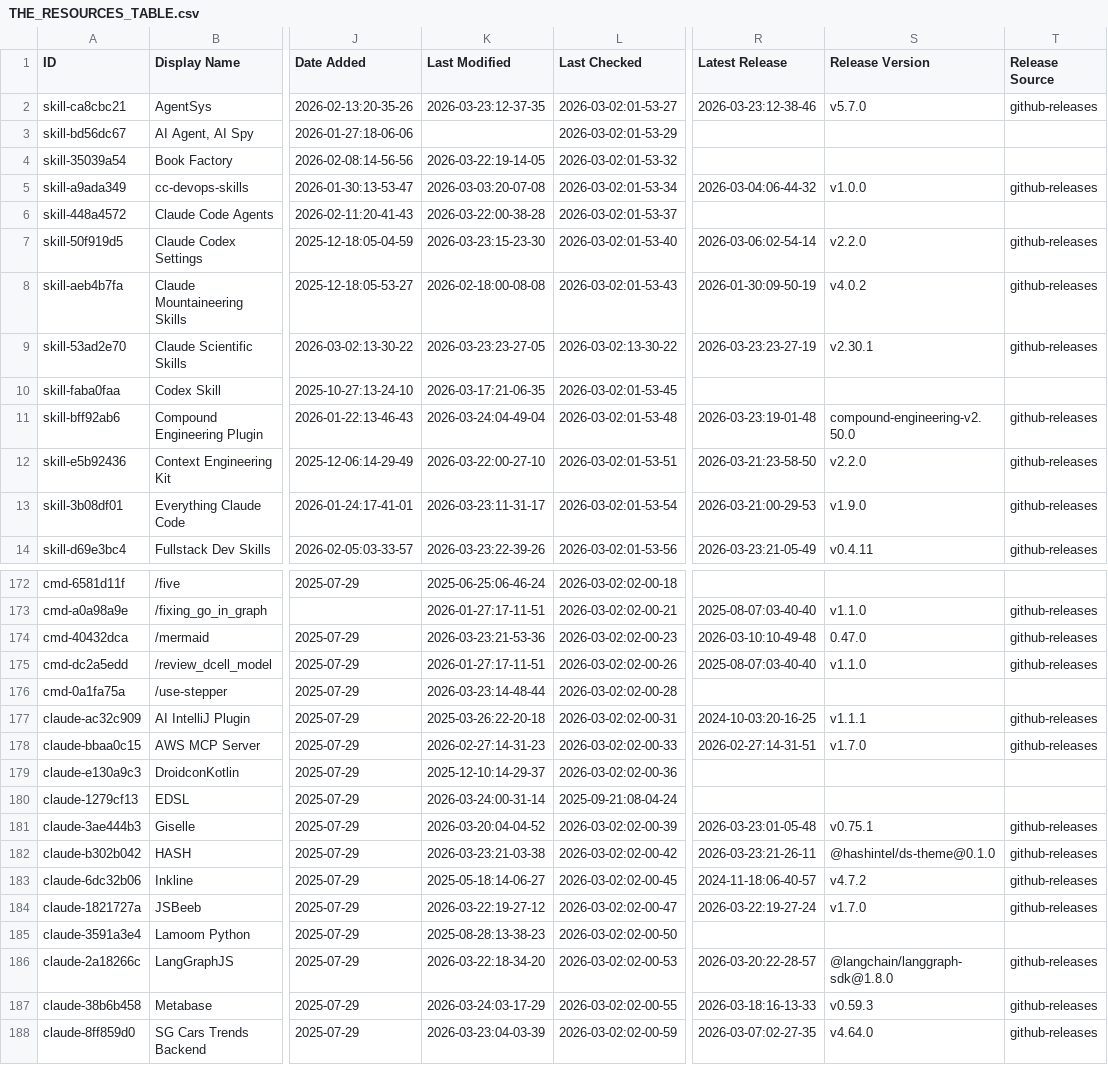
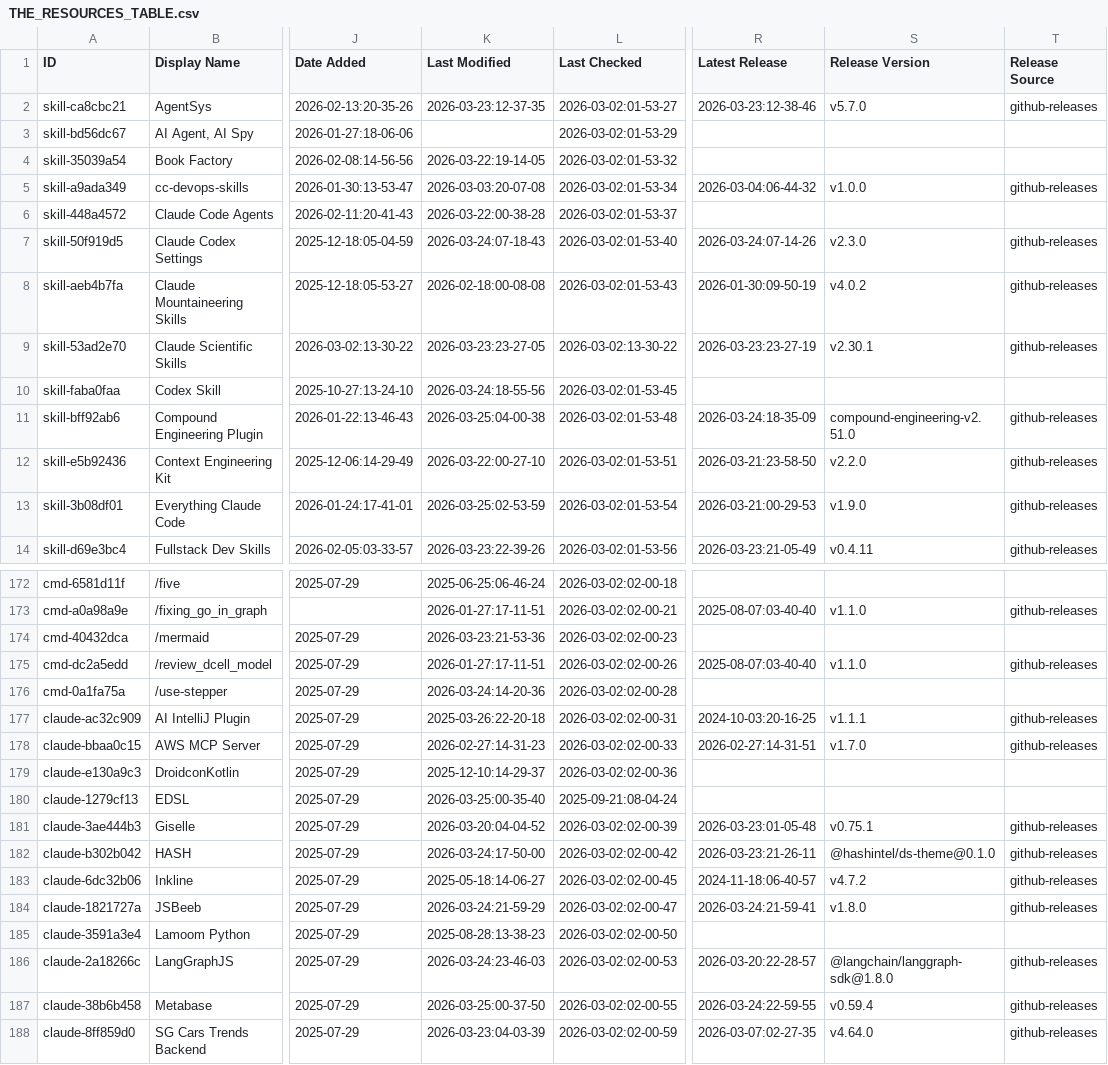
Before and after one commit to tiennh93/awesome-claude-code, a CSV file: THE_RESOURCES_TABLE.csv, drawn as a sheet; only a part is shown, gaps mark what is left out; the diff covers the shown part only; the diff names each change by its address in the sheet, - before the commit and + after, or states it on an @@ line.

```diff
--- a/THE_RESOURCES_TABLE.csv
+++ b/THE_RESOURCES_TABLE.csv
-K7 (Last Modified): 2026-03-23:15-23-30
+K7 (Last Modified): 2026-03-24:07-18-43
-R7 (Latest Release): 2026-03-06:02-54-14
+R7 (Latest Release): 2026-03-24:07-14-26
-S7 (Release Version): v2.2.0
+S7 (Release Version): v2.3.0
-K10 (Last Modified): 2026-03-17:21-06-35
+K10 (Last Modified): 2026-03-24:18-55-56
-K11 (Last Modified): 2026-03-24:04-49-04
+K11 (Last Modified): 2026-03-25:04-00-38
-R11 (Latest Release): 2026-03-23:19-01-48
+R11 (Latest Release): 2026-03-24:18-35-09
-S11 (Release Version): compound-engineering-v2.50.0
+S11 (Release Version): compound-engineering-v2.51.0
-K13 (Last Modified): 2026-03-23:11-31-17
+K13 (Last Modified): 2026-03-25:02-53-59
-R174 (Latest Release): 2026-03-10:10-49-48
+R174 (Latest Release): (empty)
-S174 (Release Version): 0.47.0
+S174 (Release Version): (empty)
-T174 (Release Source): github-releases
+T174 (Release Source): (empty)
-K176 (Last Modified): 2026-03-23:14-48-44
+K176 (Last Modified): 2026-03-24:14-20-36
-K180 (Last Modified): 2026-03-24:00-31-14
+K180 (Last Modified): 2026-03-25:00-35-40
-K182 (Last Modified): 2026-03-23:21-03-38
+K182 (Last Modified): 2026-03-24:17-50-00
-K184 (Last Modified): 2026-03-22:19-27-12
+K184 (Last Modified): 2026-03-24:21-59-29
-R184 (Latest Release): 2026-03-22:19-27-24
+R184 (Latest Release): 2026-03-24:21-59-41
-S184 (Release Version): v1.7.0
+S184 (Release Version): v1.8.0
-K186 (Last Modified): 2026-03-22:18-34-20
+K186 (Last Modified): 2026-03-24:23-46-03
-K187 (Last Modified): 2026-03-24:03-17-29
+K187 (Last Modified): 2026-03-25:00-37-50
-R187 (Latest Release): 2026-03-18:16-13-33
+R187 (Latest Release): 2026-03-24:22-59-55
-S187 (Release Version): v0.59.3
+S187 (Release Version): v0.59.4
```
Also changed, not shown: 28 edited cells elsewhere in this file.
